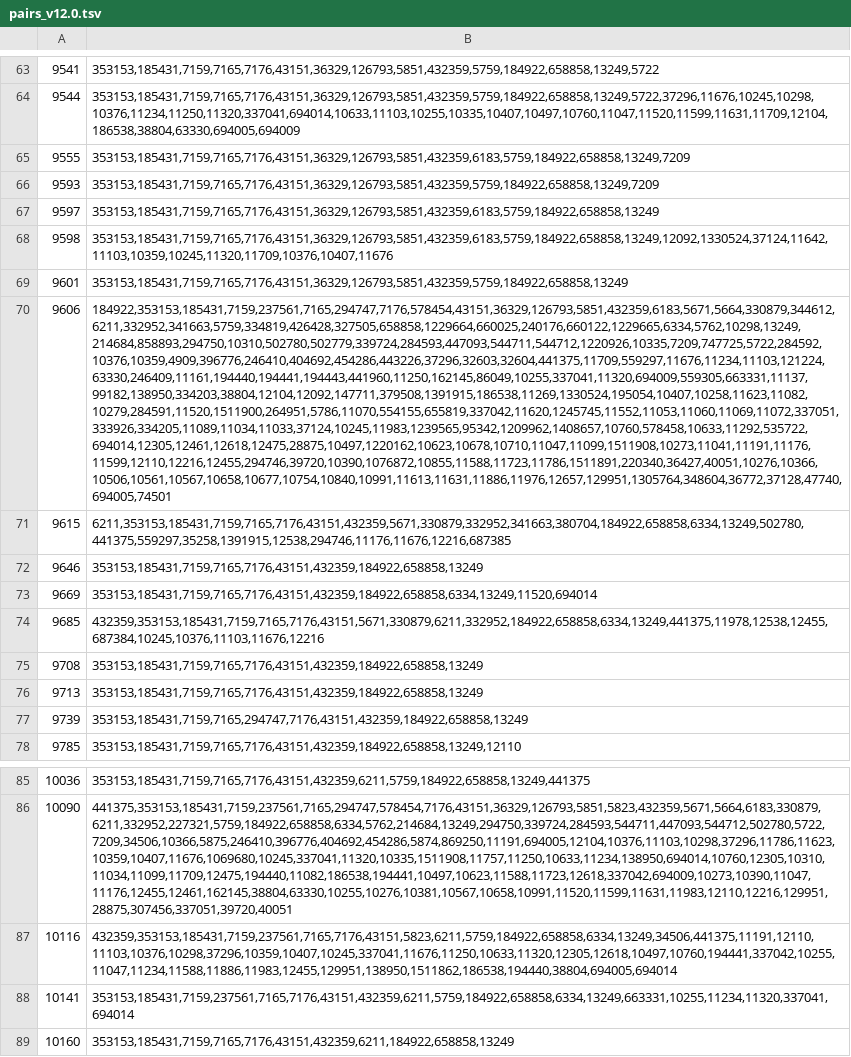
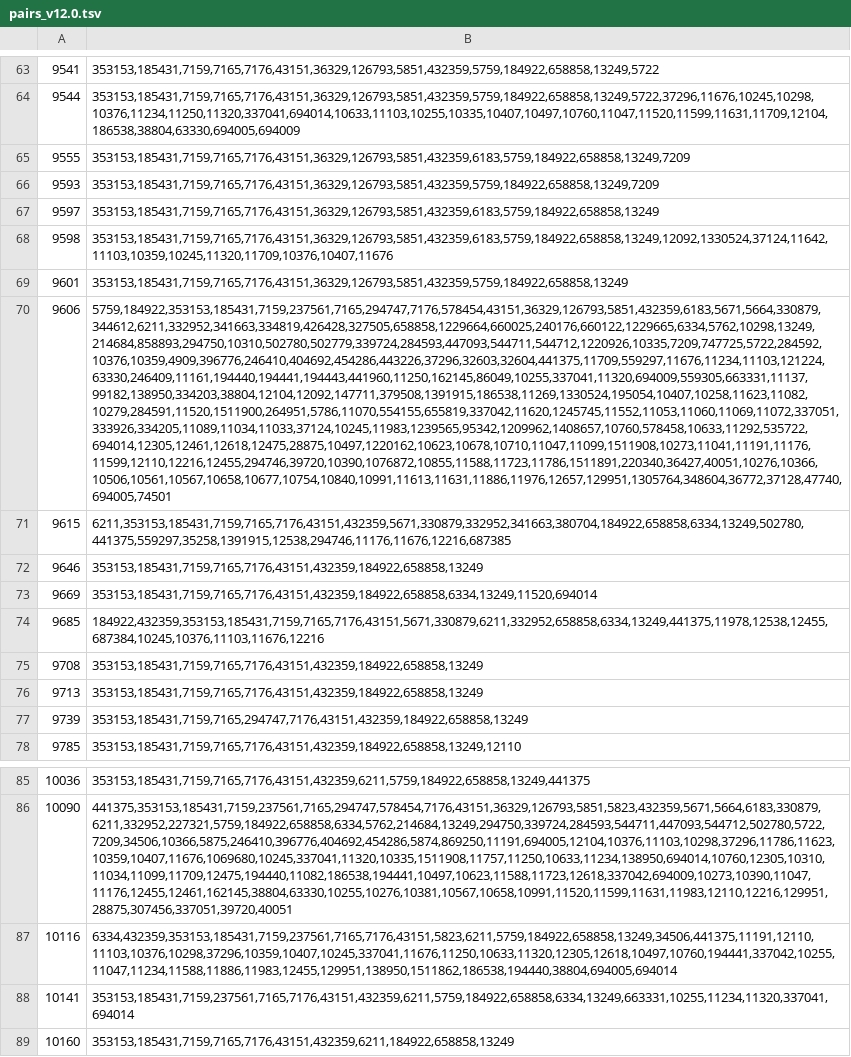
Before and after one commit to RBVI/stringApp, a TSV file: src/main/resources/pairs_v12.0.tsv, drawn as a sheet; only a part is shown, gaps mark what is left out; the diff names each change by its address in the sheet, - before the commit and + after, or states it on an @@ line.

Commit message:
Changed the preselected species for human and cat to have smaller networks

```diff
--- a/src/main/resources/pairs_v12.0.tsv
+++ b/src/main/resources/pairs_v12.0.tsv
-B70: 184922,353153,185431,7159,237561,7165,294747,7176,578454,43151,36329,126793,5851,432359,6183,5671,5664,330879,344612,6211,332952,341663,5759,334819,426428,327505,658858,1229664,660025,240176,660122,1229665,6334,5762,10298,13249,214684,858893,294750,10310,502780,502779,339724,284593,447093,544711,544712,1220926,10335,7209,747725,5722,284592,10376,10359,4909,396776,246410,404692,454286,443226,37296,32603,32604,441375,11709,559297,11676,11234,11103,121224,63330,246409,11161,194440,194441,194443,441960,11250,162145,86049,10255,337041,11320,694009,559305,663331,11137,99182,138950,334203,38804,12104,12092,147711,379508,1391915,186538,11269,1330524,195054,10407,10258,11623,11082,10279,284591,11520,1511900,264951,5786,11070,554155,655819,337042,11620,1245745,11552,11053,11060,11069,11072,337051,333926,334205,11089,11034,11033,37124,10245,11983,1239565,95342,1209962,1408657,10760,578458,10633,11292,535722,694014,12305,12461,12618,12475,28875,10497,1220162,10623,10678,10710,11047,11099,1511908,10273,11041,11191,11176,11599,12110,12216,12455,294746,39720,10390,1076872,10855,11588,11723,11786,1511891,220340,36427,40051,10276,10366,10506,10561,10567,10658,10677,10754,10840,10991,11613,11631,11886,11976,12657,129951,1305764,348604,36772,37128,47740,694005,74501
+B70: 5759,184922,353153,185431,7159,237561,7165,294747,7176,578454,43151,36329,126793,5851,432359,6183,5671,5664,330879,344612,6211,332952,341663,334819,426428,327505,658858,1229664,660025,240176,660122,1229665,6334,5762,10298,13249,214684,858893,294750,10310,502780,502779,339724,284593,447093,544711,544712,1220926,10335,7209,747725,5722,284592,10376,10359,4909,396776,246410,404692,454286,443226,37296,32603,32604,441375,11709,559297,11676,11234,11103,121224,63330,246409,11161,194440,194441,194443,441960,11250,162145,86049,10255,337041,11320,694009,559305,663331,11137,99182,138950,334203,38804,12104,12092,147711,379508,1391915,186538,11269,1330524,195054,10407,10258,11623,11082,10279,284591,11520,1511900,264951,5786,11070,554155,655819,337042,11620,1245745,11552,11053,11060,11069,11072,337051,333926,334205,11089,11034,11033,37124,10245,11983,1239565,95342,1209962,1408657,10760,578458,10633,11292,535722,694014,12305,12461,12618,12475,28875,10497,1220162,10623,10678,10710,11047,11099,1511908,10273,11041,11191,11176,11599,12110,12216,12455,294746,39720,10390,1076872,10855,11588,11723,11786,1511891,220340,36427,40051,10276,10366,10506,10561,10567,10658,10677,10754,10840,10991,11613,11631,11886,11976,12657,129951,1305764,348604,36772,37128,47740,694005,74501
-B74: 432359,353153,185431,7159,7165,7176,43151,5671,330879,6211,332952,184922,658858,6334,13249,441375,11978,12538,12455,687384,10245,10376,11103,11676,12216
+B74: 184922,432359,353153,185431,7159,7165,7176,43151,5671,330879,6211,332952,658858,6334,13249,441375,11978,12538,12455,687384,10245,10376,11103,11676,12216
-B87: 432359,353153,185431,7159,237561,7165,7176,43151,5823,6211,5759,184922,658858,6334,13249,34506,441375,11191,12110,11103,10376,10298,37296,10359,10407,10245,337041,11676,11250,10633,11320,12305,12618,10497,10760,194441,337042,10255,11047,11234,11588,11886,11983,12455,129951,138950,1511862,186538,194440,38804,694005,694014
+B87: 6334,432359,353153,185431,7159,237561,7165,7176,43151,5823,6211,5759,184922,658858,13249,34506,441375,11191,12110,11103,10376,10298,37296,10359,10407,10245,337041,11676,11250,10633,11320,12305,12618,10497,10760,194441,337042,10255,11047,11234,11588,11886,11983,12455,129951,138950,1511862,186538,194440,38804,694005,694014
```
